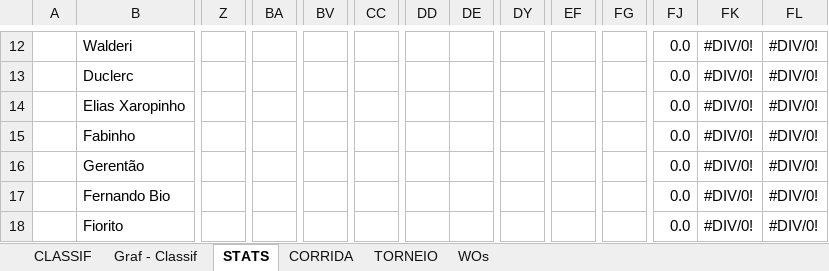
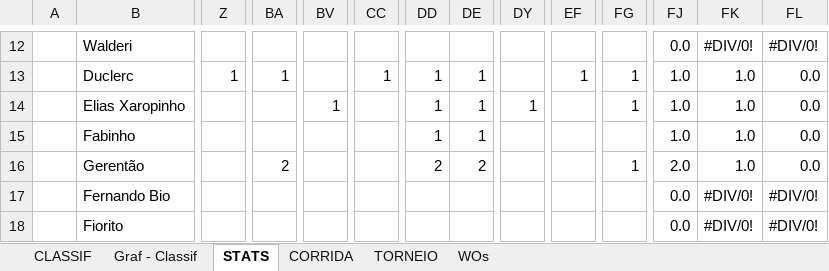
Before and after one commit to juanper/ATPerebas, an Excel workbook: 2022/semestre_2/ATPerebas - 2S22.xlsx, sheet STATS, drawn as a sheet; only a part is shown, gaps mark what is left out; values as stored, in another font and other column widths than the file's, no cell formats; charts and pictures not drawn; the diff covers the shown part only; the diff names each change by its address in the sheet, - before the commit and + after, or states it on an @@ line.

```diff
--- a/2022/semestre_2/ATPerebas - 2S22.xlsx (sheet STATS)
+++ b/2022/semestre_2/ATPerebas - 2S22.xlsx (sheet STATS)
-Z13: (empty)
+Z13: 1
-BA13: (empty)
+BA13: 1
-CC13: (empty)
+CC13: 1
-DD13:DD15: (empty)
+DD13:DD15: 1
-DE13:DE15: (empty)
+DE13:DE15: 1
-EF13: (empty)
+EF13: 1
-FG13:FG14: (empty)
+FG13:FG14: 1
-FJ13:FJ15: 0.0
+FJ13:FJ15: 1.0
-FK13:FK16: #DIV/0!
+FK13:FK16: 1.0
-FL13:FL16: #DIV/0!
+FL13:FL16: 0.0
-BV14: (empty)
+BV14: 1
-DY14: (empty)
+DY14: 1
-BA16: (empty)
+BA16: 2
-DD16: (empty)
+DD16: 2
-DE16: (empty)
+DE16: 2
-FG16: (empty)
+FG16: 1
-FJ16: 0.0
+FJ16: 2.0
```
Also changed, not shown: 2 added rows, 2 removed rows and 301 edited cells elsewhere in this sheet, sheet CORRIDA, sheet CLASSIF, sheet WOs, cell formats, hidden cells, charts or pictures, 22 other files.
